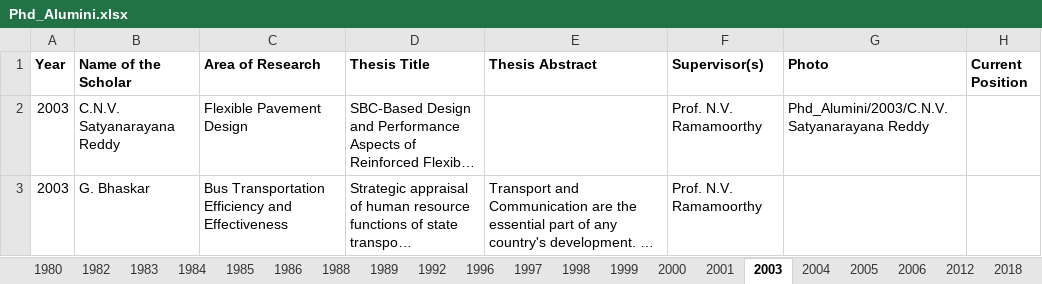
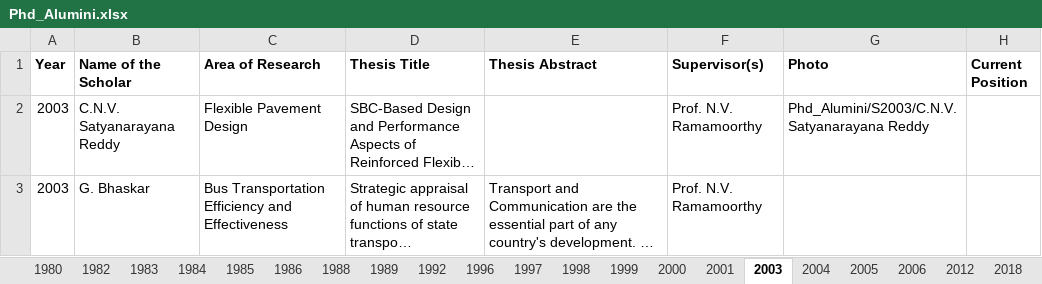
Before and after one commit to varun8074/NITW-Transportation-Division, an Excel workbook: excels/Phd_Alumini.xlsx, sheet 2003, drawn as a sheet; long unchanged cells end in …; values as stored, in another font and other column widths than the file's, no borders; the diff names each change by its address in the sheet, - before the commit and + after, or states it on an @@ line.

```diff
--- a/excels/Phd_Alumini.xlsx (sheet 2003)
+++ b/excels/Phd_Alumini.xlsx (sheet 2003)
-G2 (Photo): Phd_Alumini/2003/C.N.V. Satyanarayana Reddy
+G2 (Photo): Phd_Alumini/S2003/C.N.V. Satyanarayana Reddy
```
Also changed, not shown: sheet 2025, sheet 2022, sheet 2024, sheet 2018, sheet 2021, sheet 2020, 1 more sheet, other sheet tabs.
